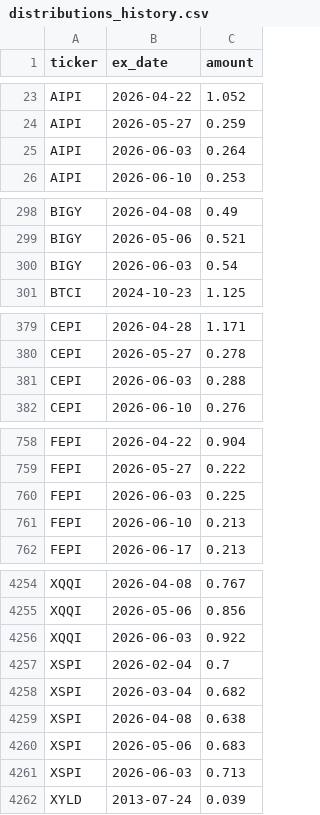
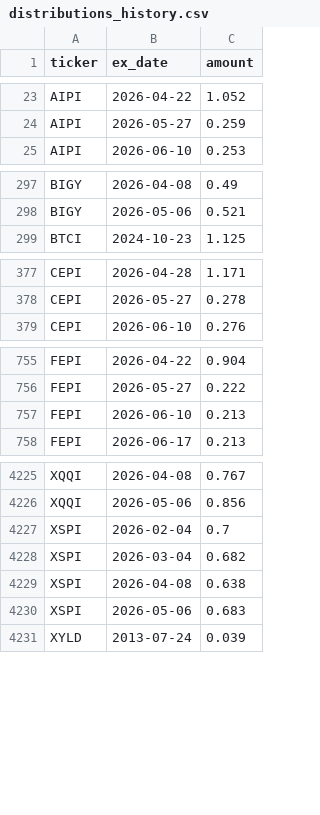
Before and after one commit to jimzucker/TrueYield, a CSV file: data/distributions_history.csv, drawn as a sheet; only a part is shown, gaps mark what is left out; the diff covers the shown part only; the diff names each change by its address in the sheet, - before the commit and + after, or states it on an @@ line.

```diff
--- a/data/distributions_history.csv
+++ b/data/distributions_history.csv
-row 25: AIPI | 2026-06-03 | 0.264
-row 300: BIGY | 2026-06-03 | 0.54
-row 381: CEPI | 2026-06-03 | 0.288
-row 760: FEPI | 2026-06-03 | 0.225
-row 4256: XQQI | 2026-06-03 | 0.922
-row 4261: XSPI | 2026-06-03 | 0.713
```
Also changed, not shown: 29 removed rows elsewhere in this file, 6 other files.
